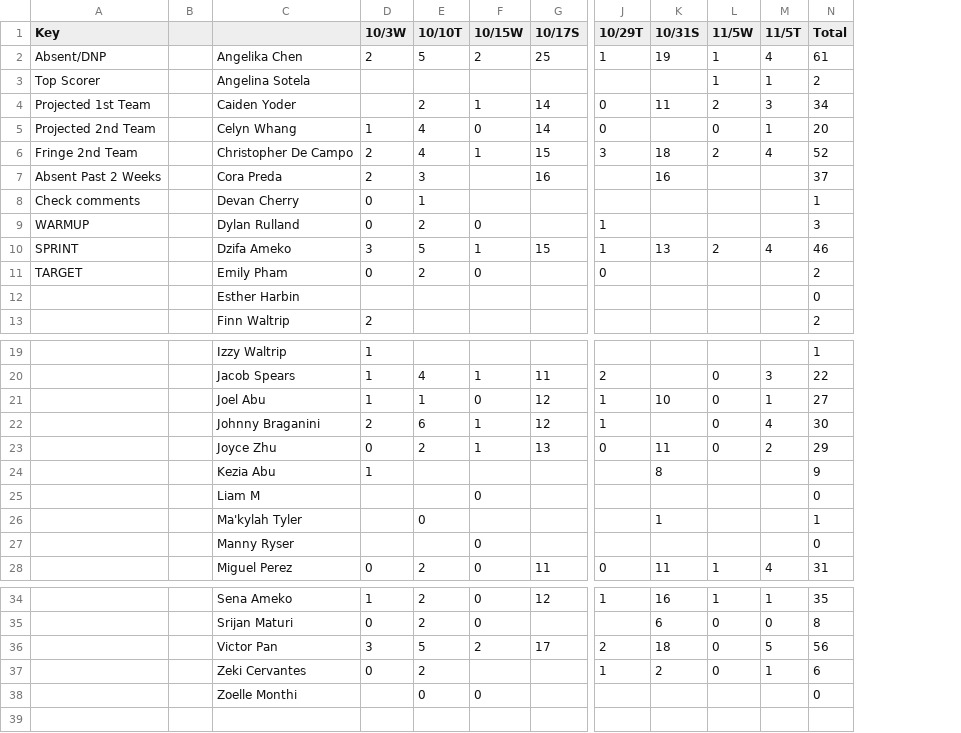
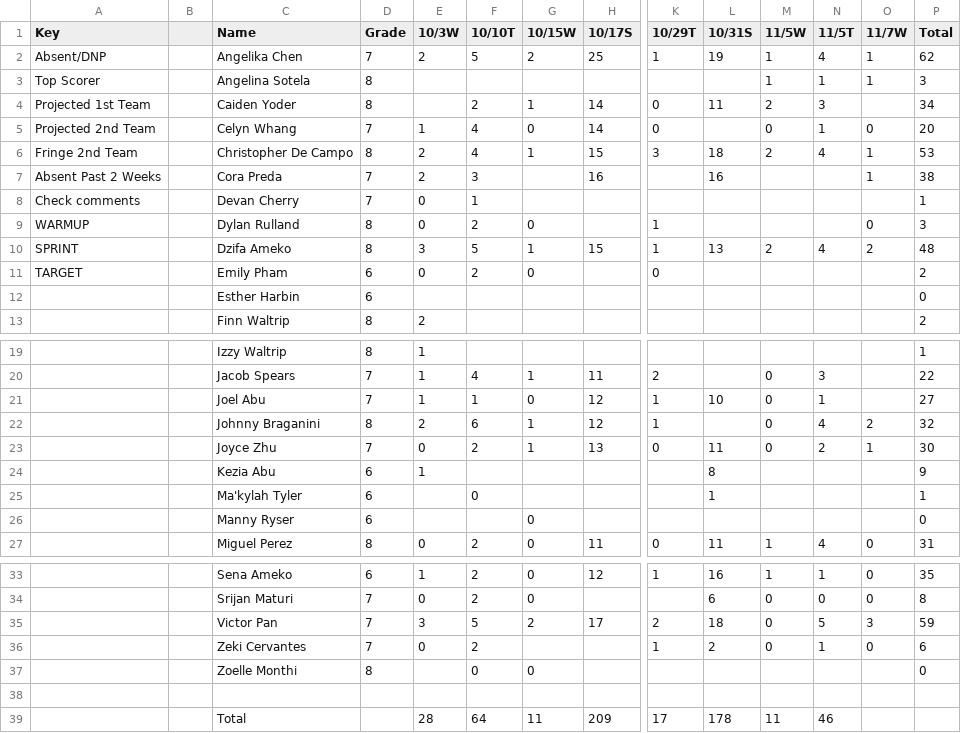
Before and after one commit to cpondoc/MATHCOUNTS-Statistics, a CSV file: data/MATHCOUNTS Spreadsheet.csv, drawn as a sheet; only a part is shown, gaps mark what is left out; removed rows and columns are numbered as before the commit, all else as after; rows hold the shown columns only; the diff names each change by its address in the sheet, - before the commit and + after, or states it on an @@ line.

Commit message:
Add files via upload

```diff
--- a/data/MATHCOUNTS Spreadsheet.csv
+++ b/data/MATHCOUNTS Spreadsheet.csv
+column D (Grade), rows 2-13: 7 | 8 | 8 | 7 | 8 | 7 | 7 | 8 | 8 | 6 | 6 | 8; rows 19-27: 8 | 7 | 7 | 8 | 7 | 6 | 6 | 6 | 8; rows 33-37: 6 | 7 | 7 | 7 | 8
+column O (11/7W), rows 2-10: 1 | 1 |  | 0 | 1 | 1 |  | 0 | 2; rows 22-27: 2 | 1 |  |  |  | 0; rows 33-36: 0 | 0 | 3 | 0
-C1: (empty)
+C1: Name
-P2 (Total): 61
+P2 (Total): 62
-P3 (Total): 2
+P3 (Total): 3
-P6 (Total): 52
+P6 (Total): 53
-P7 (Total): 37
+P7 (Total): 38
-P10 (Total): 46
+P10 (Total): 48
-P22 (Total): 30
+P22 (Total): 32
-P23 (Total): 29
+P23 (Total): 30
-row 25:  |  | Liam M |  |  | 0 |  |  |  |  |  | 0
-P35 (Total): 56
+P35 (Total): 59
+row 38: (empty)
+row 39:  |  | Total |  | 28 | 64 | 11 | 209 | 17 | 178 | 11 | 46
```
